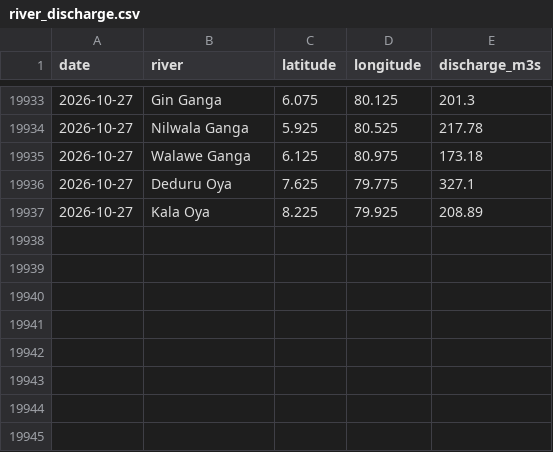
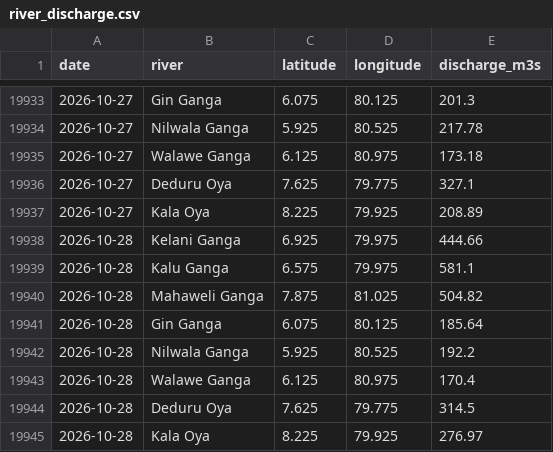
Before and after one commit to dhananjaya-hbc/lanka-data-tracker, a CSV file: data/river_discharge.csv, drawn as a sheet; only a part is shown, gaps mark what is left out.

Commit message:
data: river discharge update 2026-10-29

```diff
--- a/data/river_discharge.csv
+++ b/data/river_discharge.csv
@@ -19937 +19937,9 @@ date,river,latitude,longitude,discharge_m3s
 2026-10-27,Kala Oya,8.225,79.925,208.89
+2026-10-28,Kelani Ganga,6.925,79.975,444.66
+2026-10-28,Kalu Ganga,6.575,79.975,581.1
+2026-10-28,Mahaweli Ganga,7.875,81.025,504.82
+2026-10-28,Gin Ganga,6.075,80.125,185.64
+2026-10-28,Nilwala Ganga,5.925,80.525,192.2
+2026-10-28,Walawe Ganga,6.125,80.975,170.4
+2026-10-28,Deduru Oya,7.625,79.775,314.5
+2026-10-28,Kala Oya,8.225,79.925,276.97
```
